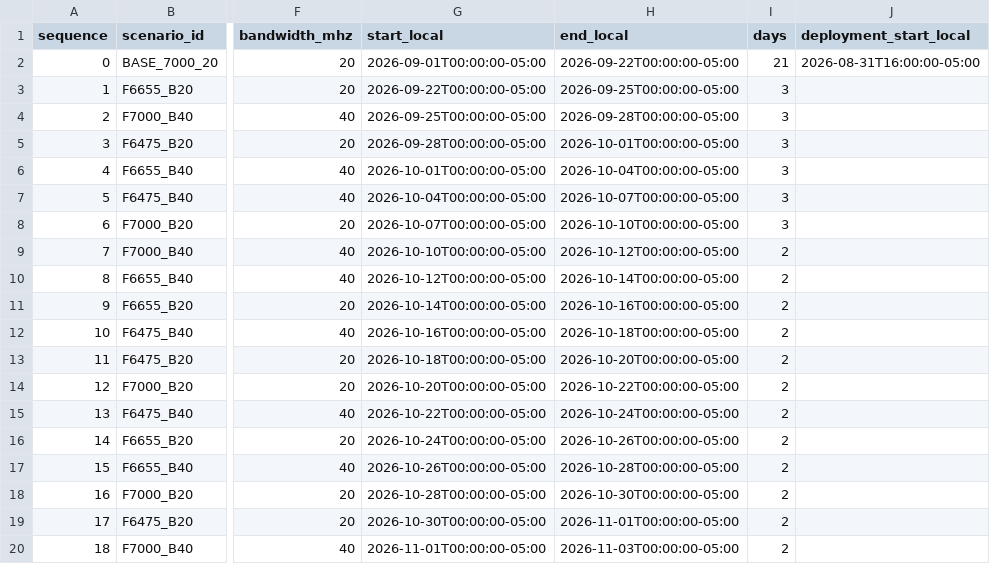
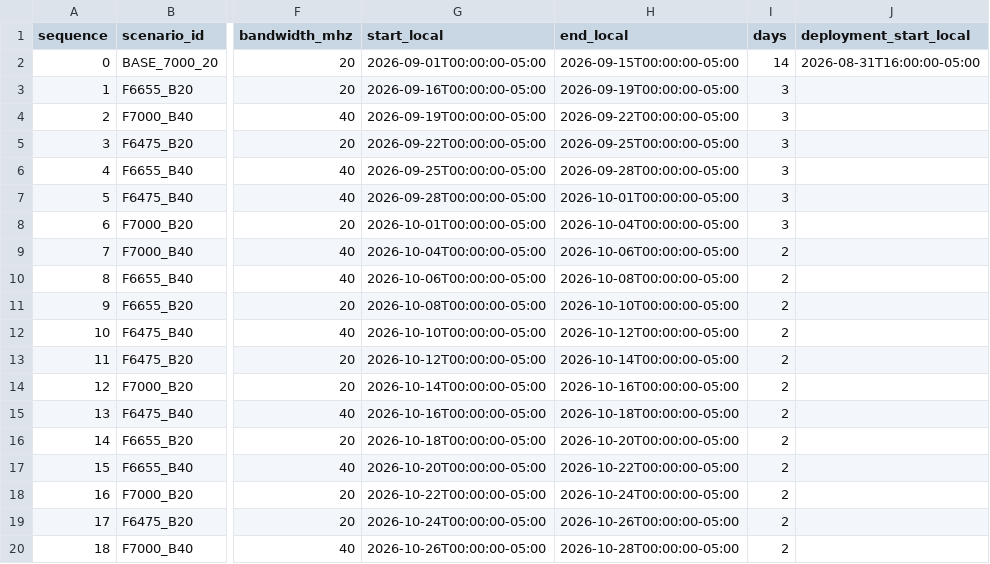
Before and after one commit to carloskoo1/Andean-6GHz-Link-Experiment, a CSV file: campaign_runtime/campaign_schedule.csv, drawn as a sheet; only a part is shown, gaps mark what is left out; the diff names each change by its address in the sheet, - before the commit and + after, or states it on an @@ line.

```diff
--- a/campaign_runtime/campaign_schedule.csv
+++ b/campaign_runtime/campaign_schedule.csv
-H2 (end_local): 2026-09-22T00:00:00-05:00
+H2 (end_local): 2026-09-15T00:00:00-05:00
-I2 (days): 21
+I2 (days): 14
-G3 (start_local): 2026-09-22T00:00:00-05:00
+G3 (start_local): 2026-09-16T00:00:00-05:00
-H3 (end_local): 2026-09-25T00:00:00-05:00
+H3 (end_local): 2026-09-19T00:00:00-05:00
-G4 (start_local): 2026-09-25T00:00:00-05:00
+G4 (start_local): 2026-09-19T00:00:00-05:00
-H4 (end_local): 2026-09-28T00:00:00-05:00
+H4 (end_local): 2026-09-22T00:00:00-05:00
-G5 (start_local): 2026-09-28T00:00:00-05:00
+G5 (start_local): 2026-09-22T00:00:00-05:00
-H5 (end_local): 2026-10-01T00:00:00-05:00
+H5 (end_local): 2026-09-25T00:00:00-05:00
-G6 (start_local): 2026-10-01T00:00:00-05:00
+G6 (start_local): 2026-09-25T00:00:00-05:00
-H6 (end_local): 2026-10-04T00:00:00-05:00
+H6 (end_local): 2026-09-28T00:00:00-05:00
-G7 (start_local): 2026-10-04T00:00:00-05:00
+G7 (start_local): 2026-09-28T00:00:00-05:00
-H7 (end_local): 2026-10-07T00:00:00-05:00
+H7 (end_local): 2026-10-01T00:00:00-05:00
-G8 (start_local): 2026-10-07T00:00:00-05:00
+G8 (start_local): 2026-10-01T00:00:00-05:00
-H8 (end_local): 2026-10-10T00:00:00-05:00
+H8 (end_local): 2026-10-04T00:00:00-05:00
-G9 (start_local): 2026-10-10T00:00:00-05:00
+G9 (start_local): 2026-10-04T00:00:00-05:00
-H9 (end_local): 2026-10-12T00:00:00-05:00
+H9 (end_local): 2026-10-06T00:00:00-05:00
-G10 (start_local): 2026-10-12T00:00:00-05:00
+G10 (start_local): 2026-10-06T00:00:00-05:00
-H10 (end_local): 2026-10-14T00:00:00-05:00
+H10 (end_local): 2026-10-08T00:00:00-05:00
-G11 (start_local): 2026-10-14T00:00:00-05:00
+G11 (start_local): 2026-10-08T00:00:00-05:00
-H11 (end_local): 2026-10-16T00:00:00-05:00
+H11 (end_local): 2026-10-10T00:00:00-05:00
-G12 (start_local): 2026-10-16T00:00:00-05:00
+G12 (start_local): 2026-10-10T00:00:00-05:00
-H12 (end_local): 2026-10-18T00:00:00-05:00
+H12 (end_local): 2026-10-12T00:00:00-05:00
-G13 (start_local): 2026-10-18T00:00:00-05:00
+G13 (start_local): 2026-10-12T00:00:00-05:00
-H13 (end_local): 2026-10-20T00:00:00-05:00
+H13 (end_local): 2026-10-14T00:00:00-05:00
-G14 (start_local): 2026-10-20T00:00:00-05:00
+G14 (start_local): 2026-10-14T00:00:00-05:00
-H14 (end_local): 2026-10-22T00:00:00-05:00
+H14 (end_local): 2026-10-16T00:00:00-05:00
-G15 (start_local): 2026-10-22T00:00:00-05:00
+G15 (start_local): 2026-10-16T00:00:00-05:00
-H15 (end_local): 2026-10-24T00:00:00-05:00
+H15 (end_local): 2026-10-18T00:00:00-05:00
-G16 (start_local): 2026-10-24T00:00:00-05:00
+G16 (start_local): 2026-10-18T00:00:00-05:00
-H16 (end_local): 2026-10-26T00:00:00-05:00
+H16 (end_local): 2026-10-20T00:00:00-05:00
-G17 (start_local): 2026-10-26T00:00:00-05:00
+G17 (start_local): 2026-10-20T00:00:00-05:00
-H17 (end_local): 2026-10-28T00:00:00-05:00
+H17 (end_local): 2026-10-22T00:00:00-05:00
-G18 (start_local): 2026-10-28T00:00:00-05:00
+G18 (start_local): 2026-10-22T00:00:00-05:00
-H18 (end_local): 2026-10-30T00:00:00-05:00
+H18 (end_local): 2026-10-24T00:00:00-05:00
-G19 (start_local): 2026-10-30T00:00:00-05:00
+G19 (start_local): 2026-10-24T00:00:00-05:00
-H19 (end_local): 2026-11-01T00:00:00-05:00
+H19 (end_local): 2026-10-26T00:00:00-05:00
-G20 (start_local): 2026-11-01T00:00:00-05:00
+G20 (start_local): 2026-10-26T00:00:00-05:00
-H20 (end_local): 2026-11-03T00:00:00-05:00
+H20 (end_local): 2026-10-28T00:00:00-05:00
```
Also changed, not shown: 4 other files.
